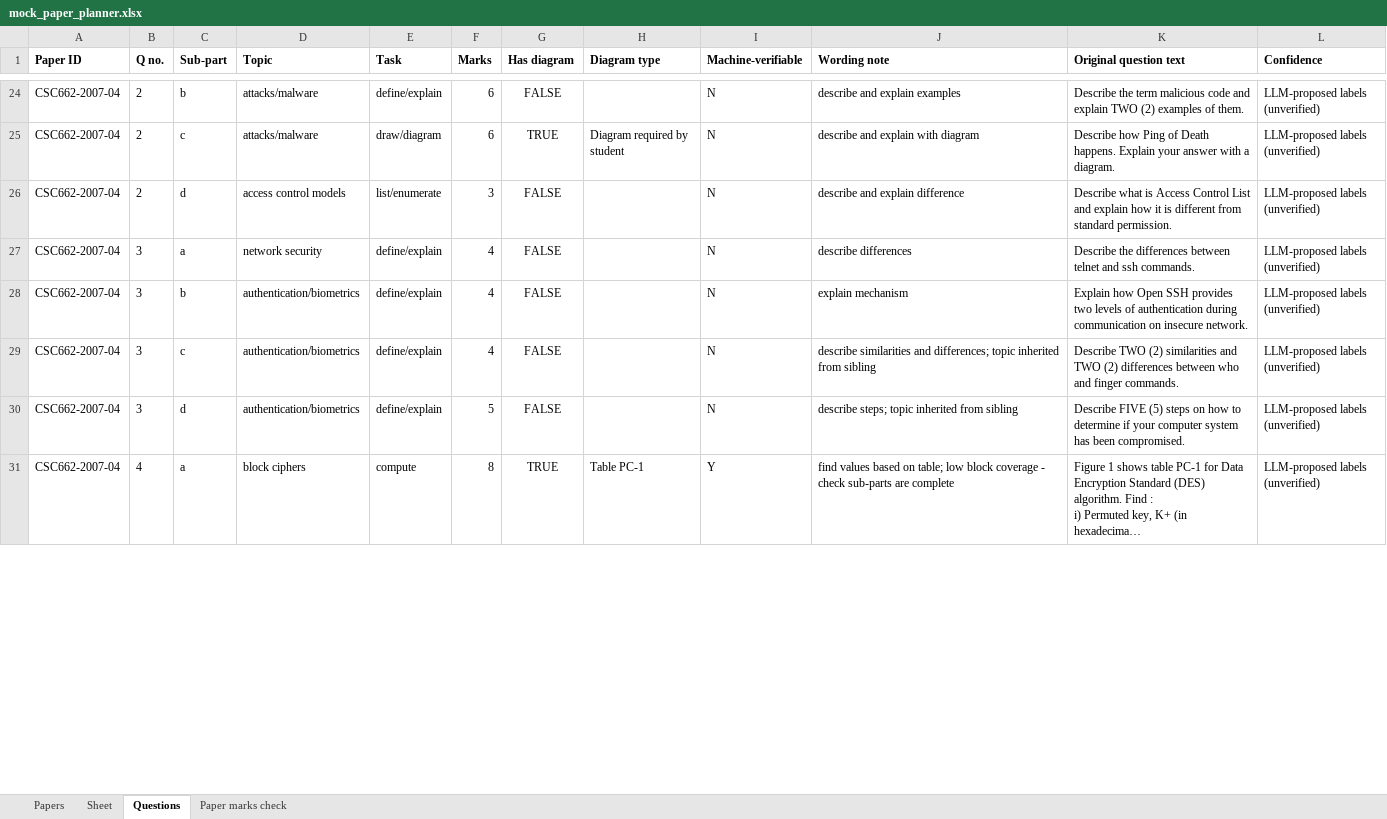
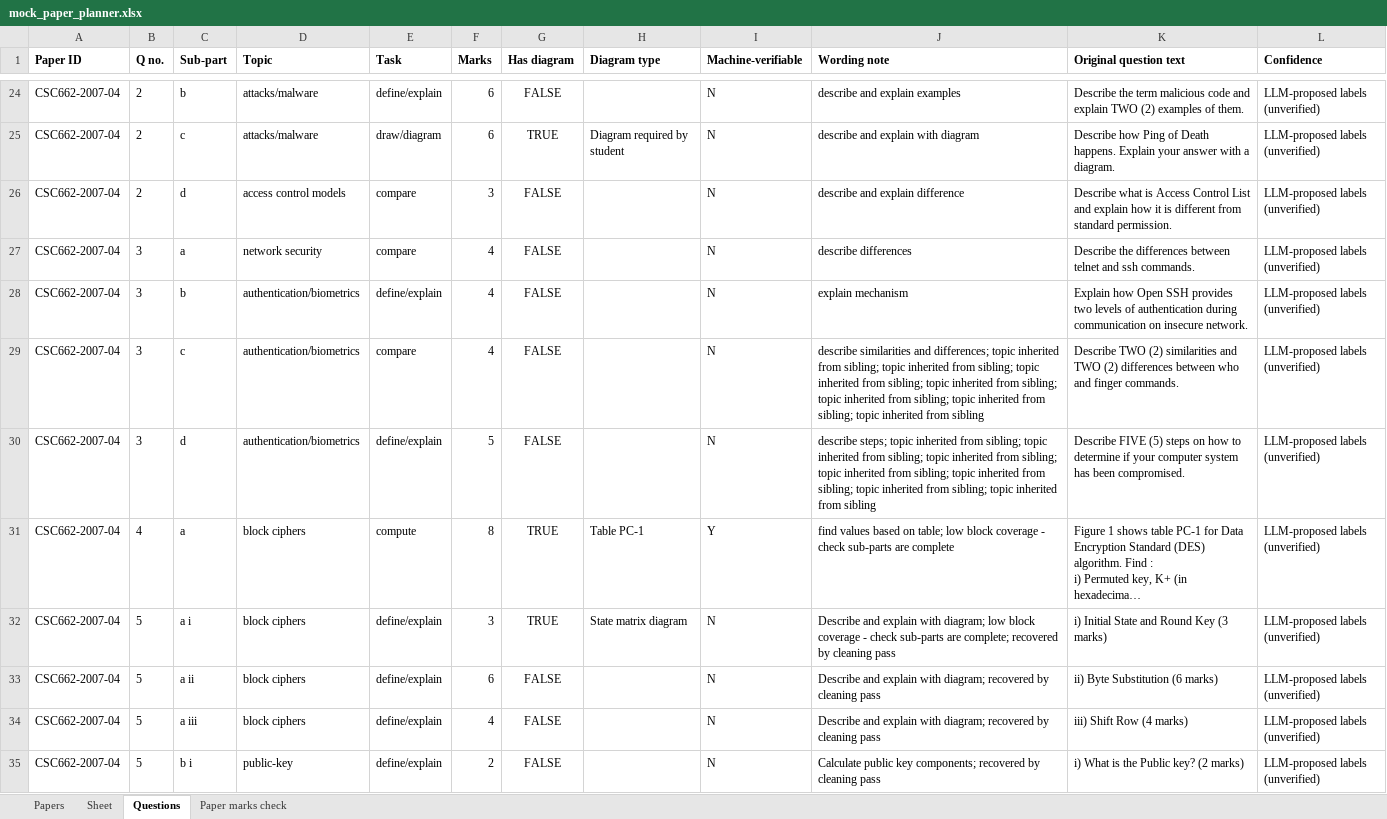
Before and after one commit to jerkfish/paper-generator, an Excel workbook: data/tracking/mock_paper_planner.xlsx, sheet Questions, drawn as a sheet; only a part is shown, gaps mark what is left out; long unchanged cells end in …; values as stored, in another font and other column widths than the file's, no borders; the diff covers the shown part only; the diff names each change by its address in the sheet, - before the commit and + after, or states it on an @@ line.

Commit message:
tracking update, fingerprint edit

```diff
--- a/data/tracking/mock_paper_planner.xlsx (sheet Questions)
+++ b/data/tracking/mock_paper_planner.xlsx (sheet Questions)
-E26 (Task): list/enumerate
+E26 (Task): compare
-E27 (Task): define/explain
+E27 (Task): compare
-E29 (Task): define/explain
+E29 (Task): compare
-J29 (Wording note): …inherited from sibling
+J29 (Wording note): …inherited from sibling; topic inherited from sibling; topic inherited from sibling; topic inherited from sibling; topic inherited from sibling; topic inherited from sibling; topic inherited from sibling
-J30 (Wording note): …inherited from sibling
+J30 (Wording note): …inherited from sibling; topic inherited from sibling; topic inherited from sibling; topic inherited from sibling; topic inherited from sibling; topic inherited from sibling; topic inherited from sibling
+row 32: CSC662-2007-04 | 5 | a i | block ciphers | define/explain | 3 | TRUE | State matrix diagram | N | Describe and explain with diagram; low block coverage - check sub-parts are complete; recovered by cleaning pass | i) Initial State and Round Key (3 marks) | LLM-proposed labels (unverified)
+row 33: CSC662-2007-04 | 5 | a ii | block ciphers | define/explain | 6 | FALSE |  | N | Describe and explain with diagram; recovered by cleaning pass | ii) Byte Substitution (6 marks) | LLM-proposed labels (unverified)
+row 34: CSC662-2007-04 | 5 | a iii | block ciphers | define/explain | 4 | FALSE |  | N | Describe and explain with diagram; recovered by cleaning pass | iii) Shift Row (4 marks) | LLM-proposed labels (unverified)
+row 35: CSC662-2007-04 | 5 | b i | public-key | define/explain | 2 | FALSE |  | N | Calculate public key components; recovered by cleaning pass | i) What is the Public key? (2 marks) | LLM-proposed labels (unverified)
```
Also changed, not shown: 26 added rows and 288 edited cells elsewhere in this sheet, sheet Paper marks check, 6 other files.
